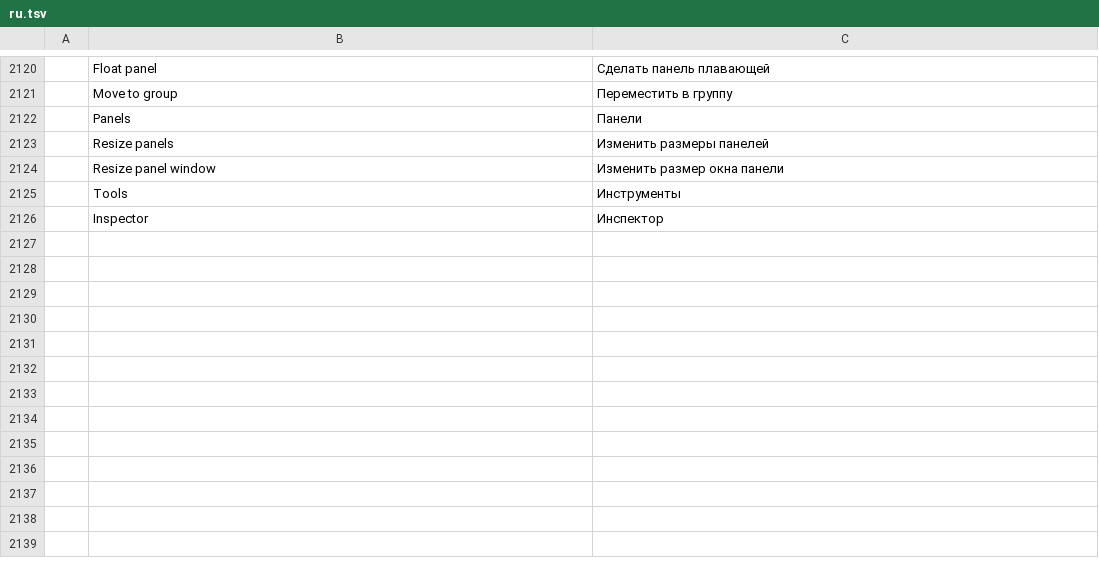
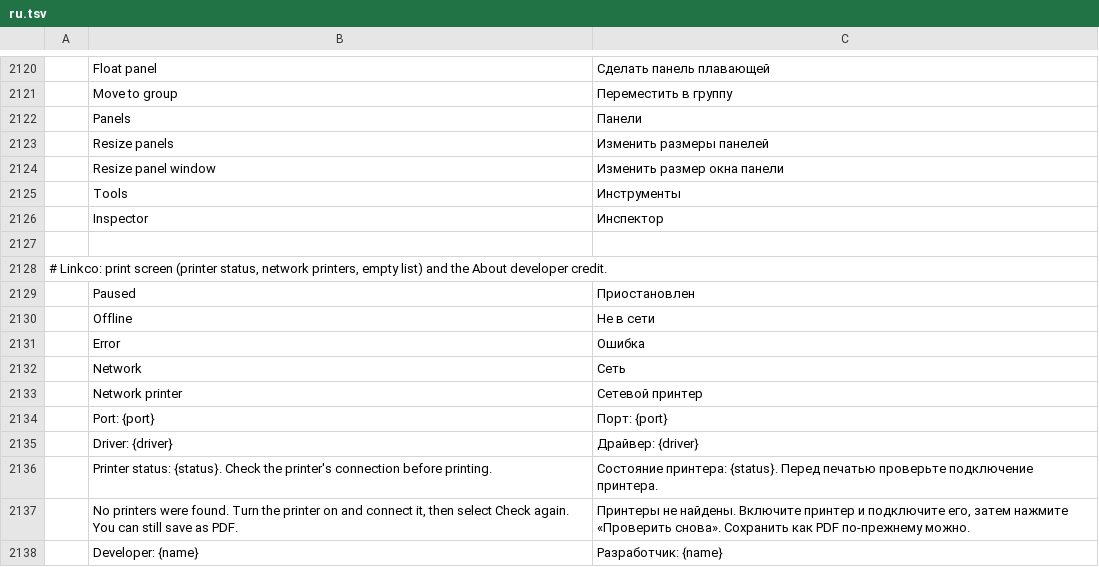
Before and after one commit to 23sati/pdfcraft, a TSV file: crates/ui-egui/src/i18n/ru.tsv, drawn as a sheet; only a part is shown, gaps mark what is left out; the diff names each change by its address in the sheet, - before the commit and + after, or states it on an @@ line.

```diff
--- a/crates/ui-egui/src/i18n/ru.tsv
+++ b/crates/ui-egui/src/i18n/ru.tsv
+row 2127: (empty)
+row 2128: # Linkco: print screen (printer status, network printers, empty list) and the About developer credit.
+row 2129:  | Paused | Приостановлен
+row 2130:  | Offline | Не в сети
+row 2131:  | Error | Ошибка
+row 2132:  | Network | Сеть
+row 2133:  | Network printer | Сетевой принтер
+row 2134:  | Port: {port} | Порт: {port}
+row 2135:  | Driver: {driver} | Драйвер: {driver}
+row 2136:  | Printer status: {status}. Check the printer's connection before printing. | Состояние принтера: {status}. Перед печатью проверьте подключение принтера.
+row 2137:  | No printers were found. Turn the printer on and connect it, then select Check again. You can still save as PDF. | Принтеры не найдены. Включите принтер и подключите его, затем нажмите «Проверить снова». Сохранить как PDF по-прежнему можно.
+row 2138:  | Developer: {name} | Разработчик: {name}
```
Also changed, not shown: crates/ui-egui/src/i18n/ar.tsv, crates/ui-egui/src/i18n/bg.tsv, 29 other files.
